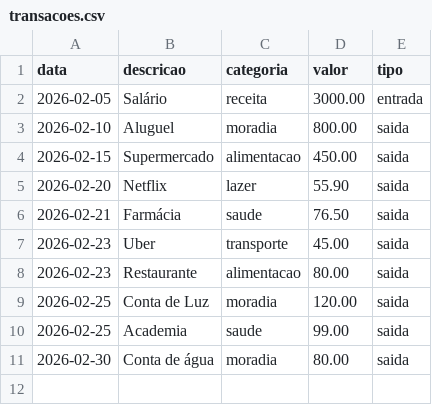
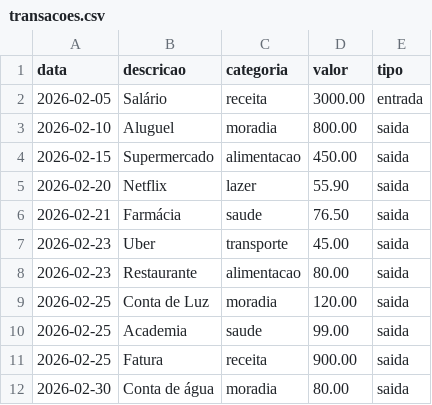
Before and after one commit to levi-cyr/dio-lab-bia-do-futuro, a CSV file: data/transacoes.csv, drawn as a sheet; the diff names each change by its address in the sheet, - before the commit and + after, or states it on an @@ line.

Commit message:
Adição de nova transação

```diff
--- a/data/transacoes.csv
+++ b/data/transacoes.csv
+row 11: 2026-02-25 | Fatura | receita | 900.00 | saida
```
